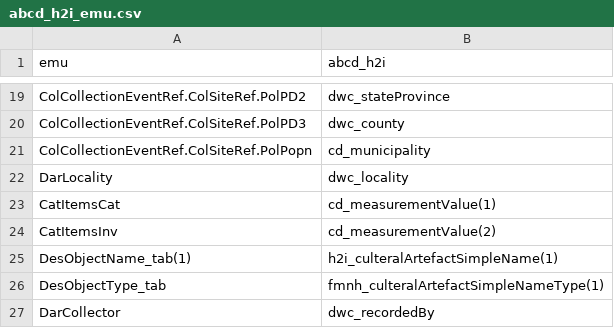
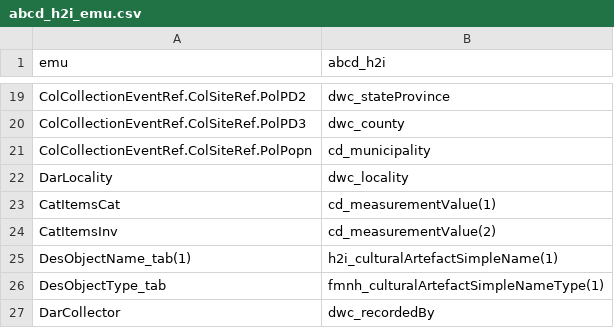
Before and after one commit to fieldmuseum/EMu-xml-to-json, a CSV file: data_in/abcd_h2i_emu.csv, drawn as a sheet; only a part is shown, gaps mark what is left out.

Commit message:
Update abcd_h2i_emu.csv

```diff
--- a/data_in/abcd_h2i_emu.csv
+++ b/data_in/abcd_h2i_emu.csv
@@ -24,4 +24,4 @@ CatItemsCat,cd_measurementValue(1)
 CatItemsInv,cd_measurementValue(2)
-DesObjectName_tab(1),h2i_culteralArtefactSimpleName(1)
-DesObjectType_tab,fmnh_culteralArtefactSimpleNameType(1)
+DesObjectName_tab(1),h2i_culturalArtefactSimpleName(1)
+DesObjectType_tab,fmnh_culturalArtefactSimpleNameType(1)
 DarCollector,dwc_recordedBy
```
